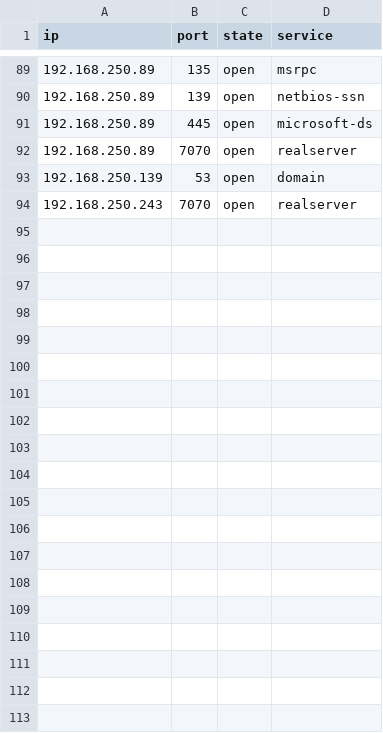
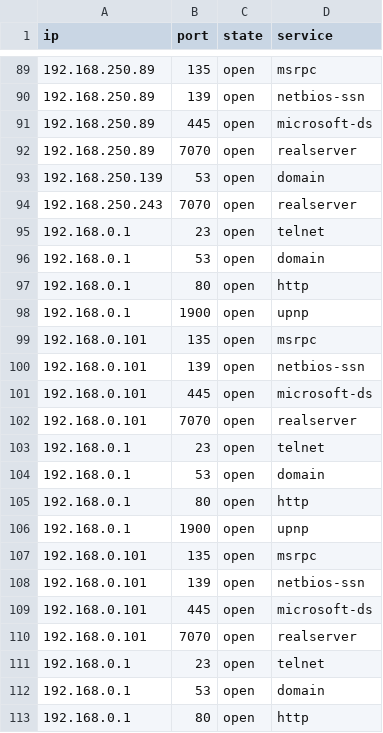
Before and after one commit to hetshah1432/IDS, a CSV file: data/port_scan_results.csv, drawn as a sheet; only a part is shown, gaps mark what is left out; the diff covers the shown part only.

Commit message:
data added

```diff
--- a/data/port_scan_results.csv
+++ b/data/port_scan_results.csv
@@ -94 +94,20 @@ ip,port,state,service
 192.168.250.243,7070,open,realserver
+192.168.0.1,23,open,telnet
+192.168.0.1,53,open,domain
+192.168.0.1,80,open,http
+192.168.0.1,1900,open,upnp
+192.168.0.101,135,open,msrpc
+192.168.0.101,139,open,netbios-ssn
+192.168.0.101,445,open,microsoft-ds
+192.168.0.101,7070,open,realserver
+192.168.0.1,23,open,telnet
+192.168.0.1,53,open,domain
+192.168.0.1,80,open,http
+192.168.0.1,1900,open,upnp
+192.168.0.101,135,open,msrpc
+192.168.0.101,139,open,netbios-ssn
+192.168.0.101,445,open,microsoft-ds
+192.168.0.101,7070,open,realserver
+192.168.0.1,23,open,telnet
+192.168.0.1,53,open,domain
+192.168.0.1,80,open,http
```
Also changed, not shown: 21 added rows elsewhere in this file, 1 other file.
